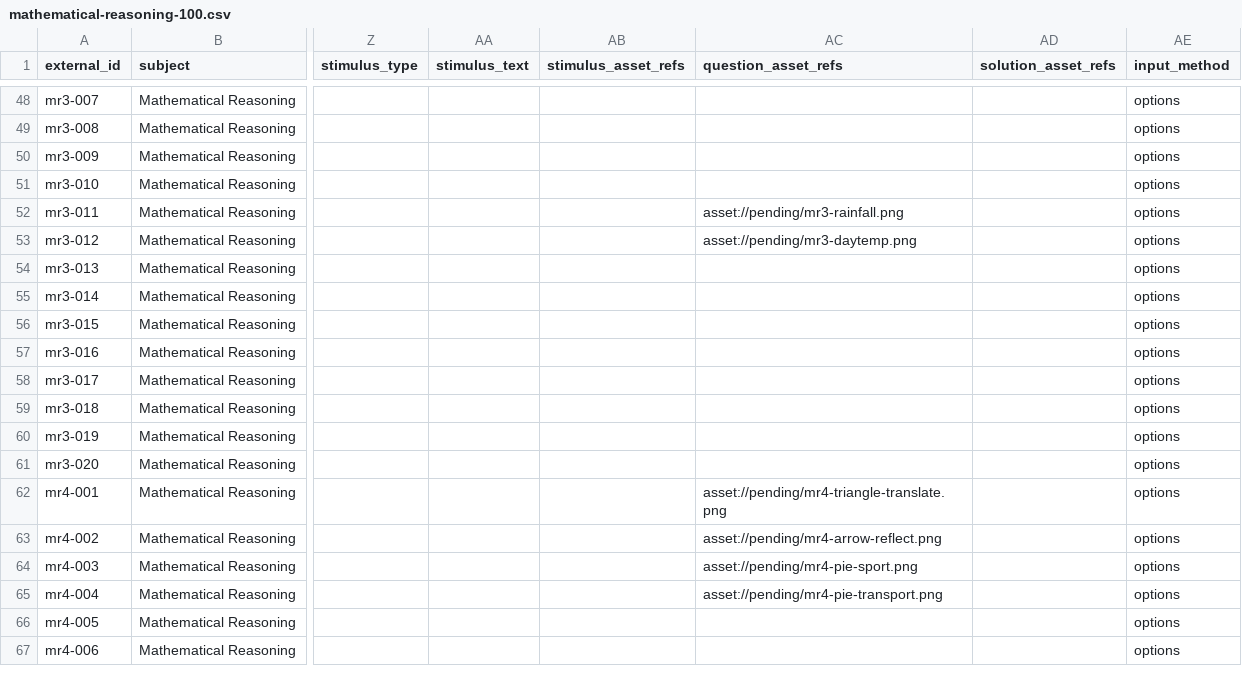
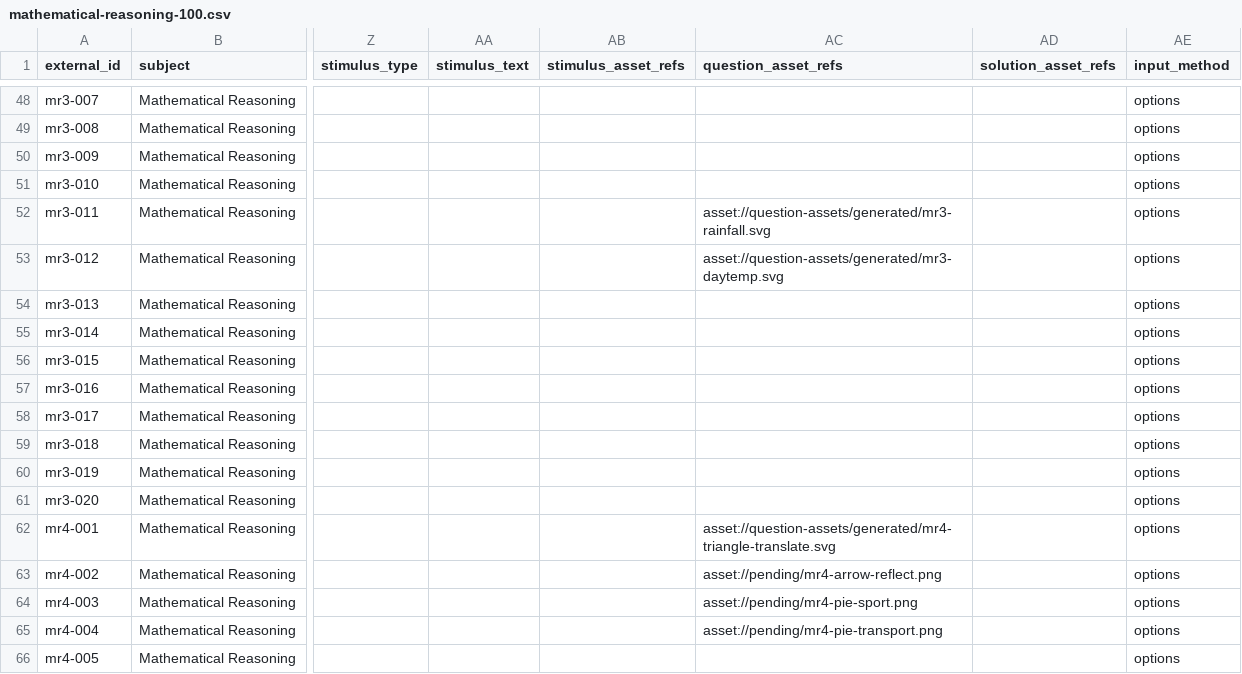
Before and after one commit to razzledazzle2/ocSelectivePlatform, a CSV file: docs/generated-question-bank/mathematical-reasoning-100.csv, drawn as a sheet; only a part is shown, gaps mark what is left out; the shorter side is filled out with more unchanged rows; the diff names each change by its address in the sheet, - before the commit and + after, or states it on an @@ line.

Commit message:
added image generation

```diff
--- a/docs/generated-question-bank/mathematical-reasoning-100.csv
+++ b/docs/generated-question-bank/mathematical-reasoning-100.csv
-AC52 (question_asset_refs): asset://pending/mr3-rainfall.png
+AC52 (question_asset_refs): asset://question-assets/generated/mr3-rainfall.svg
-AC53 (question_asset_refs): asset://pending/mr3-daytemp.png
+AC53 (question_asset_refs): asset://question-assets/generated/mr3-daytemp.svg
-AC62 (question_asset_refs): asset://pending/mr4-triangle-translate.png
+AC62 (question_asset_refs): asset://question-assets/generated/mr4-triangle-translate.svg
```
Also changed, not shown: docs/generated-question-bank/thinking-skills-100.csv, 44 other files.
